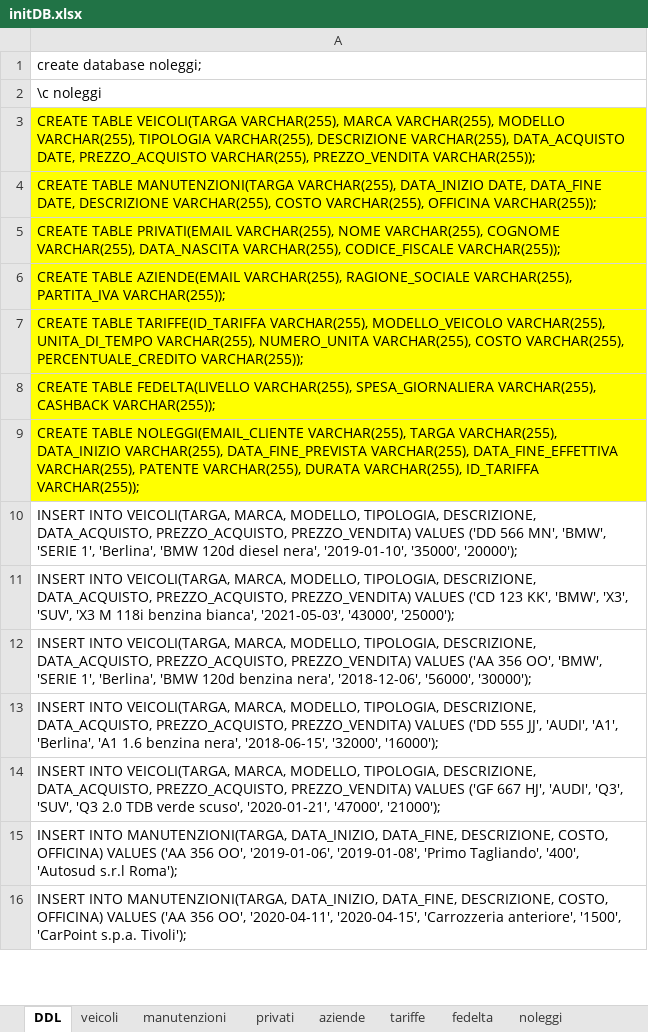
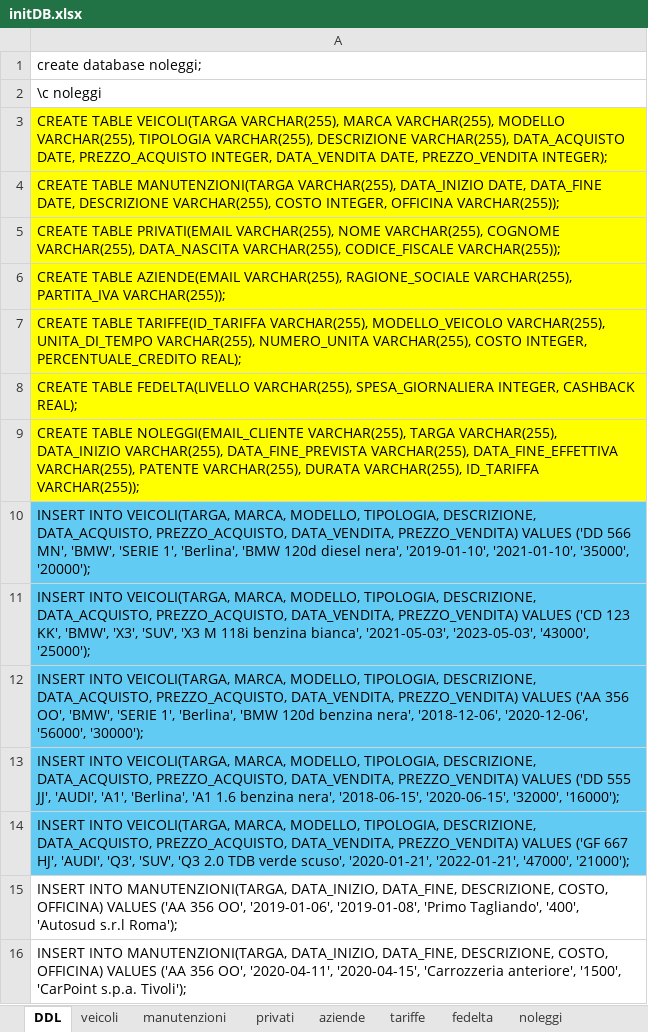
Before and after one commit to cpulcini2003/noleggi, an Excel workbook: initDB.xlsx, sheet DDL, drawn as a sheet; only a part is shown; values as stored, in another font and other column widths than the file's, no borders; the diff names each change by its address in the sheet, - before the commit and + after, or states it on an @@ line.

```diff
--- a/initDB.xlsx (sheet DDL)
+++ b/initDB.xlsx (sheet DDL)
-A3: …DATE, PREZZO_ACQUISTO VARCHAR(255), PREZZO_VENDITA VARCHAR(255));
+A3: …DATE, PREZZO_ACQUISTO INTEGER, DATA_VENDITA DATE, PREZZO_VENDITA INTEGER);
-A4: …VARCHAR(255), COSTO VARCHAR(255), OFFICINA VARCHAR(255));
+A4: …VARCHAR(255), COSTO INTEGER, OFFICINA VARCHAR(255));
-A7: …VARCHAR(255), COSTO VARCHAR(255), PERCENTUALE_CREDITO VARCHAR(255));
+A7: …VARCHAR(255), COSTO INTEGER, PERCENTUALE_CREDITO REAL);
-A8: …VARCHAR(255), SPESA_GIORNALIERA VARCHAR(255), CASHBACK VARCHAR(255));
+A8: …VARCHAR(255), SPESA_GIORNALIERA INTEGER, CASHBACK REAL);
-A10: …DATA_ACQUISTO, PREZZO_ACQUISTO, PREZZO_VENDITA) VALUES ('DD 566 MN', 'BMW', 'SERIE 1', 'Berlina', 'BMW 120d diesel nera', '2019-01-10', '35000', '20000');
+A10: …DATA_ACQUISTO, PREZZO_ACQUISTO, DATA_VENDITA, PREZZO_VENDITA) VALUES ('DD 566 MN', 'BMW', 'SERIE 1', 'Berlina', 'BMW 120d diesel nera', '2019-01-10', '2021-01-10', '35000', '20000');
-A10:A14 fill: none
+A10:A14 fill: #61CBF4
-A11: …DATA_ACQUISTO, PREZZO_ACQUISTO, PREZZO_VENDITA) VALUES ('CD 123 KK', 'BMW', 'X3', 'SUV', 'X3 M 118i benzina bianca', '2021-05-03', '43000', '25000');
+A11: …DATA_ACQUISTO, PREZZO_ACQUISTO, DATA_VENDITA, PREZZO_VENDITA) VALUES ('CD 123 KK', 'BMW', 'X3', 'SUV', 'X3 M 118i benzina bianca', '2021-05-03', '2023-05-03', '43000', '25000');
-A12: …DATA_ACQUISTO, PREZZO_ACQUISTO, PREZZO_VENDITA) VALUES ('AA 356 OO', 'BMW', 'SERIE 1', 'Berlina', 'BMW 120d benzina nera', '2018-12-06', '56000', '30000');
+A12: …DATA_ACQUISTO, PREZZO_ACQUISTO, DATA_VENDITA, PREZZO_VENDITA) VALUES ('AA 356 OO', 'BMW', 'SERIE 1', 'Berlina', 'BMW 120d benzina nera', '2018-12-06', '2020-12-06', '56000', '30000');
-A13: …DATA_ACQUISTO, PREZZO_ACQUISTO, PREZZO_VENDITA) VALUES ('DD 555 JJ', 'AUDI', 'A1', 'Berlina', 'A1 1.6 benzina nera', '2018-06-15', '32000', '16000');
+A13: …DATA_ACQUISTO, PREZZO_ACQUISTO, DATA_VENDITA, PREZZO_VENDITA) VALUES ('DD 555 JJ', 'AUDI', 'A1', 'Berlina', 'A1 1.6 benzina nera', '2018-06-15', '2020-06-15', '32000', '16000');
-A14: …DATA_ACQUISTO, PREZZO_ACQUISTO, PREZZO_VENDITA) VALUES ('GF 667 HJ', 'AUDI', 'Q3', 'SUV', 'Q3 2.0 TDB verde scuso', '2020-01-21', '47000', '21000');
+A14: …DATA_ACQUISTO, PREZZO_ACQUISTO, DATA_VENDITA, PREZZO_VENDITA) VALUES ('GF 667 HJ', 'AUDI', 'Q3', 'SUV', 'Q3 2.0 TDB verde scuso', '2020-01-21', '2022-01-21', '47000', '21000');
```
Also changed, not shown: sheet veicoli, sheet tariffe, sheet manutenzioni, sheet fedelta, 3 other files.
